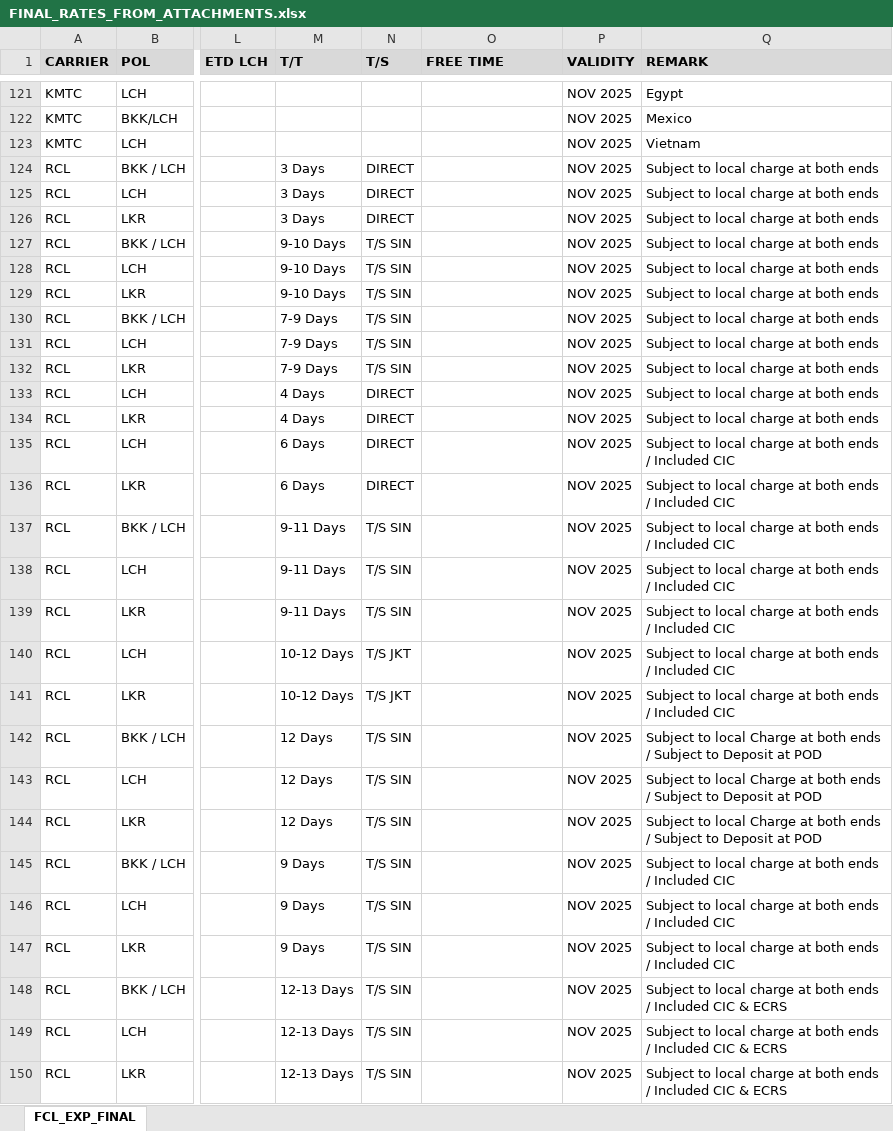
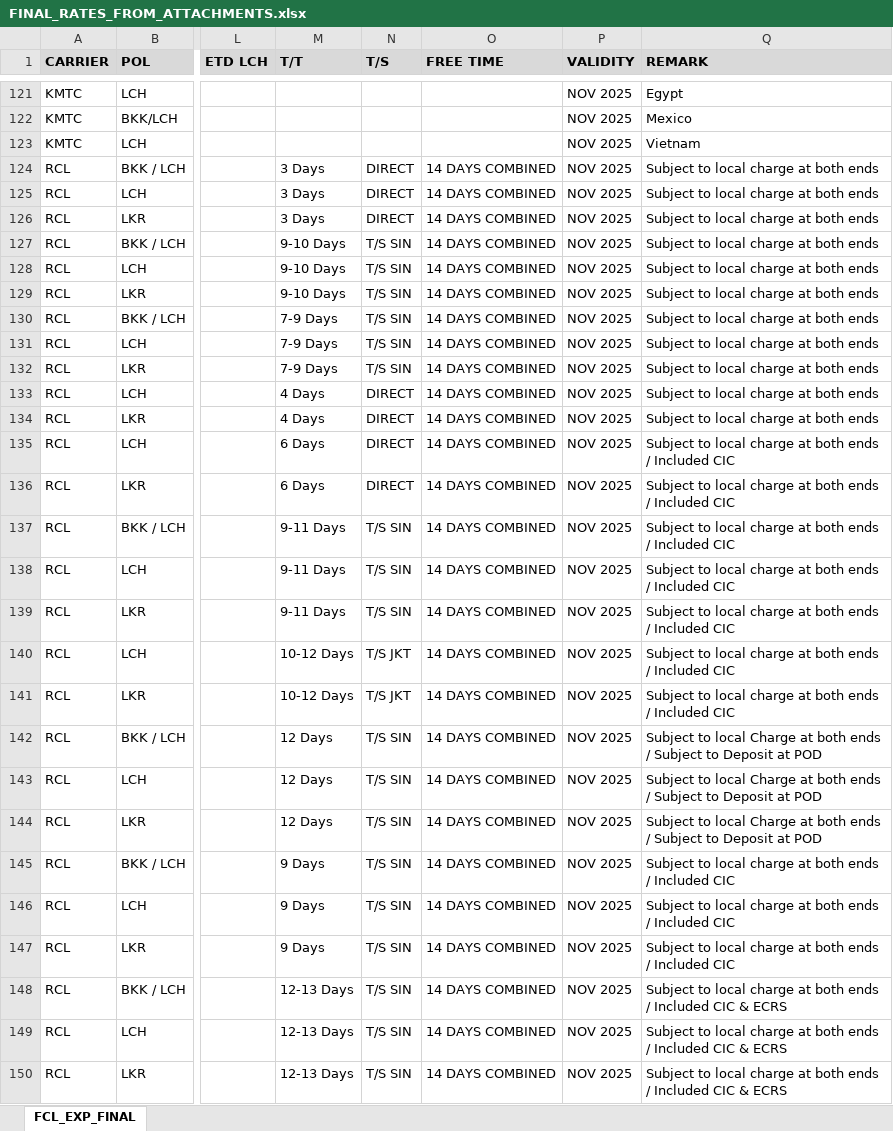
Before and after one commit to champkris/rate_automation, an Excel workbook: docs/output/FINAL_RATES_FROM_ATTACHMENTS.xlsx, sheet FCL_EXP_FINAL, drawn as a sheet; only a part is shown, gaps mark what is left out; values as stored, in another font and other column widths than the file's, no borders; the diff covers the shown part only; the diff names each change by its address in the sheet, - before the commit and + after, or states it on an @@ line.

```diff
--- a/docs/output/FINAL_RATES_FROM_ATTACHMENTS.xlsx (sheet FCL_EXP_FINAL)
+++ b/docs/output/FINAL_RATES_FROM_ATTACHMENTS.xlsx (sheet FCL_EXP_FINAL)
-O124:O150 (FREE TIME): (empty)
+O124:O150 (FREE TIME): 14 DAYS COMBINED
```
Also changed, not shown: 182 edited cells elsewhere in this sheet, 1 other file.
